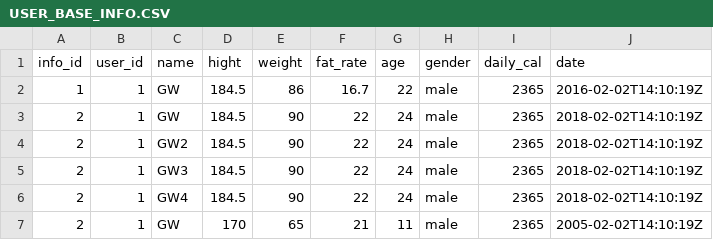
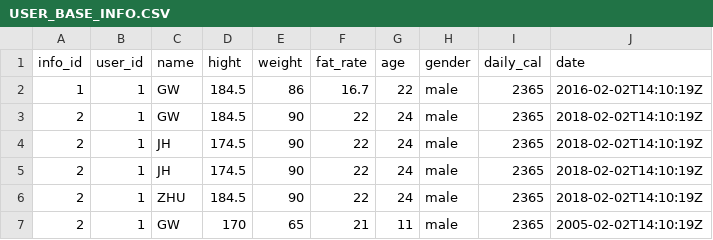
Before and after one commit to gzhao9/SSW-695-G.zhao-Z.Hu-HZhang-H.jiang, a CSV file: back_end/flask_back_end/USER_INFO/USER_BASE_INFO.CSV, drawn as a sheet.

```diff
--- a/back_end/flask_back_end/USER_INFO/USER_BASE_INFO.CSV
+++ b/back_end/flask_back_end/USER_INFO/USER_BASE_INFO.CSV
@@ -3,5 +3,5 @@ info_id,user_id,name,hight,weight,fat_rate,age,gender,daily_cal,date
 2,1,GW,184.5,90,22,24,male,2365,2018-02-02T14:10:19Z
-2,1,GW2,184.5,90,22,24,male,2365,2018-02-02T14:10:19Z
-2,1,GW3,184.5,90,22,24,male,2365,2018-02-02T14:10:19Z
-2,1,GW4,184.5,90,22,24,male,2365,2018-02-02T14:10:19Z
+2,1,JH,174.5,90,22,24,male,2365,2018-02-02T14:10:19Z
+2,1,JH,174.5,90,22,24,male,2365,2018-02-02T14:10:19Z
+2,1,ZHU,184.5,90,22,24,male,2365,2018-02-02T14:10:19Z
 2,1,GW,170,65,21,11,male,2365,2005-02-02T14:10:19Z
```
Also changed, not shown: 5 other files.
